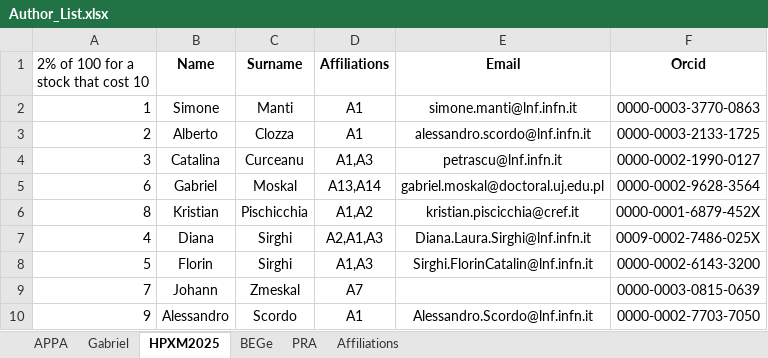
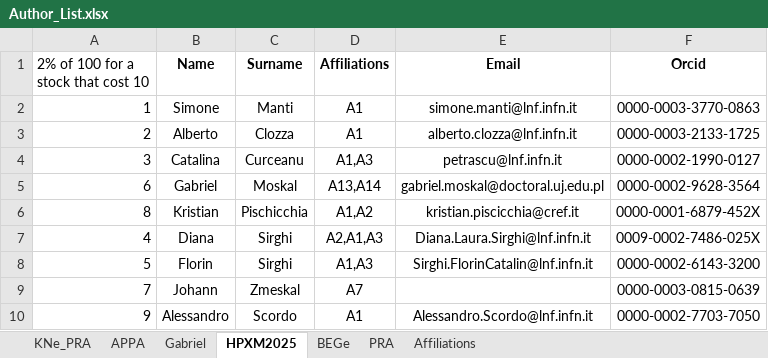
Before and after one commit to simonemanti/figures_bege, an Excel workbook: Author_List.xlsx, sheet HPXM2025, drawn as a sheet; values as stored, in another font and other column widths than the file's, no borders; charts and pictures and table styles not drawn; the diff names each change by its address in the sheet, - before the commit and + after, or states it on an @@ line.

```diff
--- a/Author_List.xlsx (sheet HPXM2025)
+++ b/Author_List.xlsx (sheet HPXM2025)
+sheet tab: KNe_PRA
-E3 (Email): alessandro.scordo@lnf.infn.it
+E3 (Email): alberto.clozza@lnf.infn.it
```
Also changed, not shown: sheet BEGe, sheet Affiliations, charts or pictures, 5 other files.
